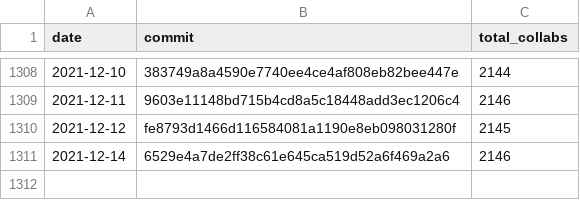
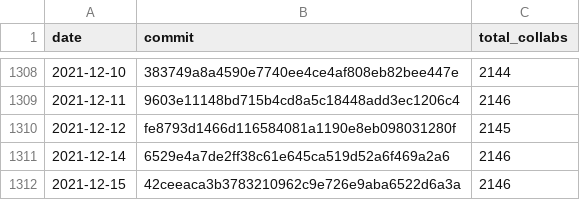
Before and after one commit to regardscitoyens/Collaborateurs-Parlement, a CSV file: data/liste_deputes_collaborateurs-totaux.csv, drawn as a sheet; only a part is shown, gaps mark what is left out; the diff names each change by its address in the sheet, - before the commit and + after, or states it on an @@ line.

Commit message:
update totaux

```diff
--- a/data/liste_deputes_collaborateurs-totaux.csv
+++ b/data/liste_deputes_collaborateurs-totaux.csv
+row 1312: 2021-12-15 | 42ceeaca3b3783210962c9e726e9aba6522d6a3a | 2146
```
Also changed, not shown: data/liste_senateurs_collaborateurs-totaux.csv.
